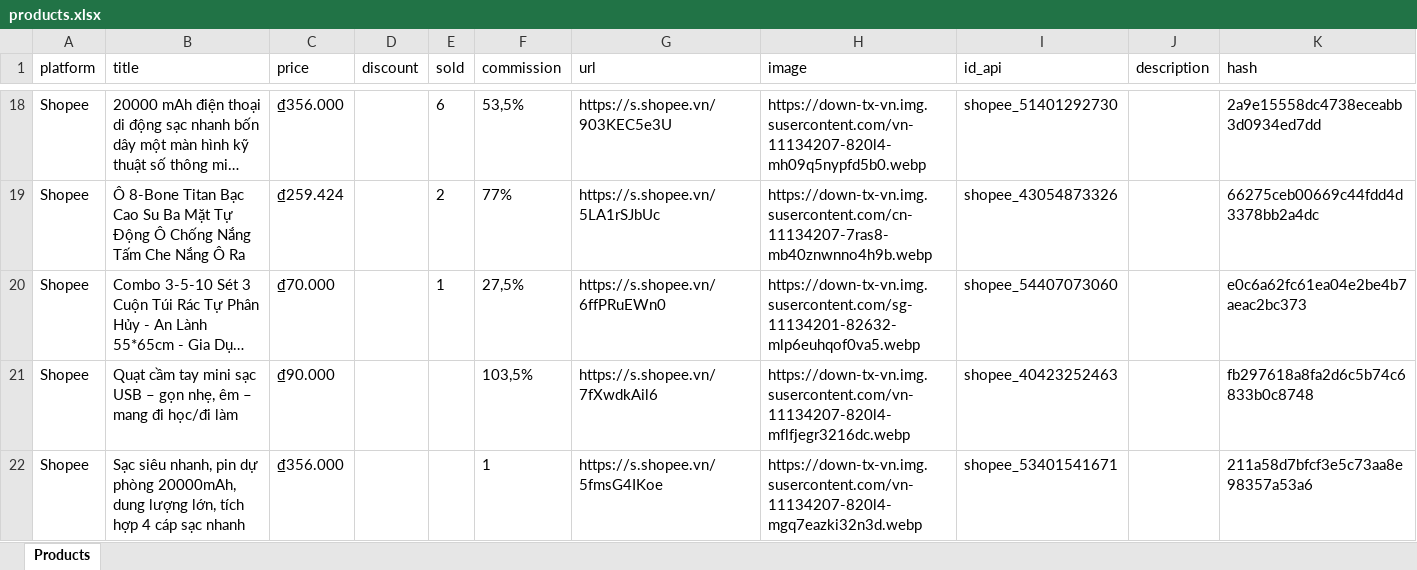
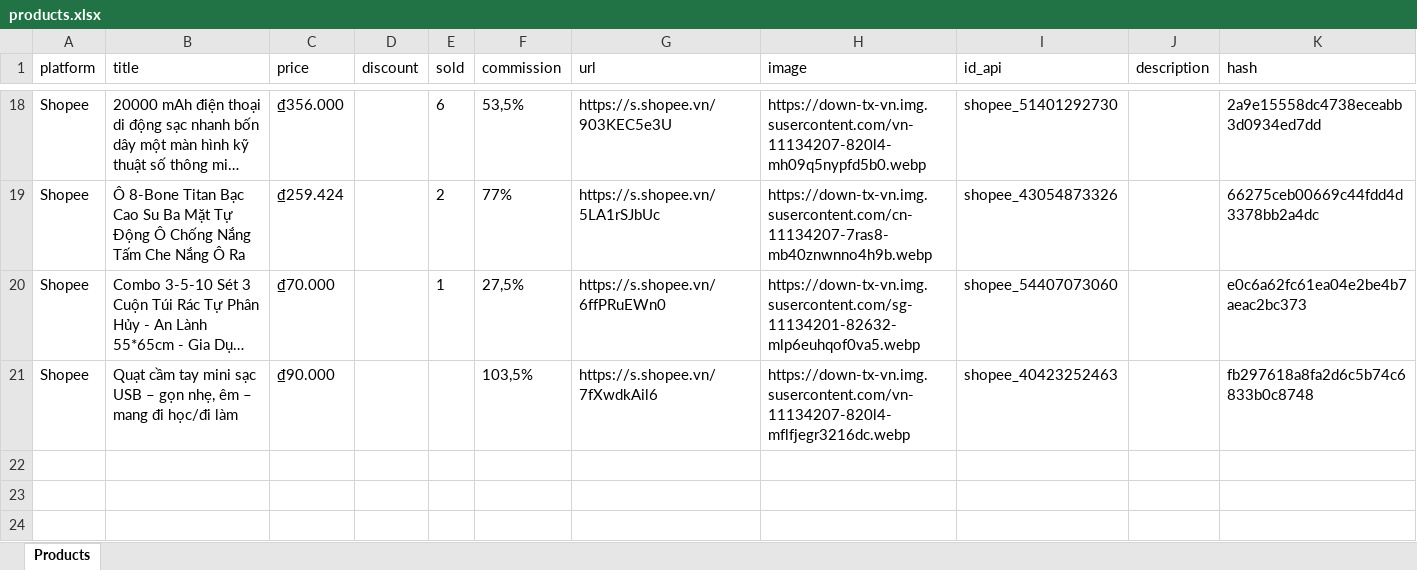
Before and after one commit to MEDIA2027/sale_shopee, an Excel workbook: products.xlsx, sheet Products, drawn as a sheet; only a part is shown, gaps mark what is left out; long unchanged cells end in …; values as stored, in another font and other column widths than the file's, no borders; the diff names each change by its address in the sheet, - before the commit and + after, or states it on an @@ line.

Commit message:
Update products.xlsx

```diff
--- a/products.xlsx (sheet Products)
+++ b/products.xlsx (sheet Products)
-row 22: Shopee | Sạc siêu nhanh, pin dự phòng 20000mAh, dung lượng lớn, tích hợp 4 cáp sạc nhanh | ₫356.000 |  |  | 1 | https://s.shopee.vn/5fmsG4IKoe | https://down-tx-vn.img.susercontent.com/vn-11134207-820l4-mgq7eazki32n3d.webp | shopee_53401541671 |  | 211a58d7bfcf3e5c73aa8e98357a53a6
```
